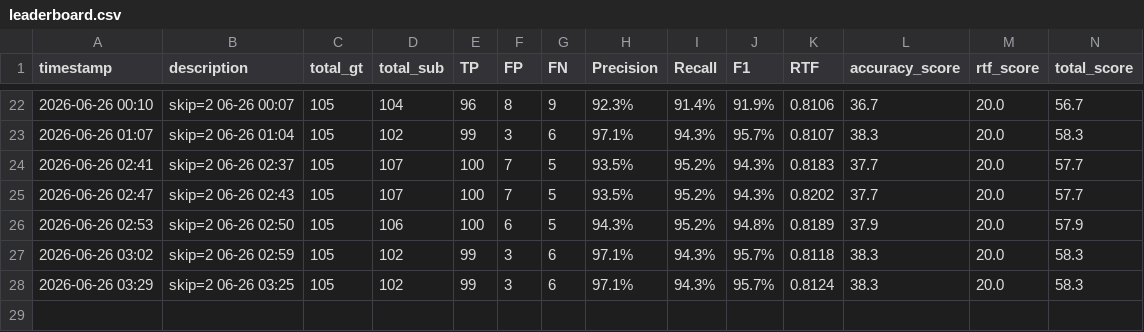
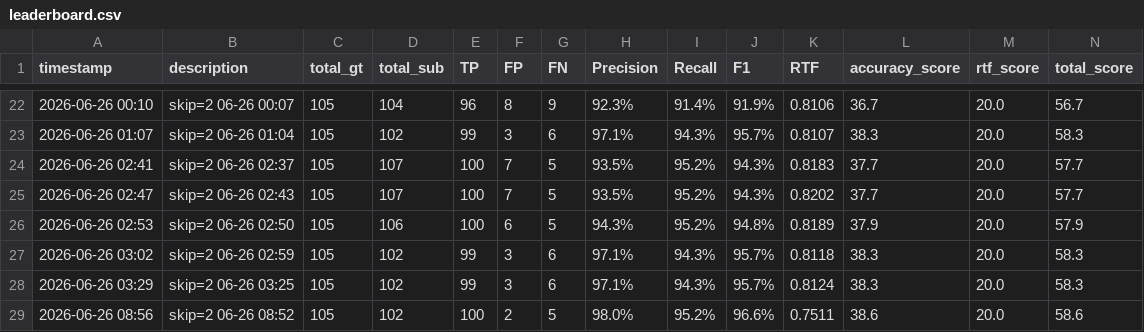
Before and after one commit to GangHeeJo/REDRED, a CSV file: output/leaderboard.csv, drawn as a sheet; only a part is shown, gaps mark what is left out; the diff names each change by its address in the sheet, - before the commit and + after, or states it on an @@ line.

Commit message:
leaderboard: skip=2 06-26 08:52 (RTF=0.7511)

```diff
--- a/output/leaderboard.csv
+++ b/output/leaderboard.csv
+row 29: 2026-06-26 08:56 | skip=2 06-26 08:52 | 105 | 102 | 100 | 2 | 5 | 98.0% | 95.2% | 96.6% | 0.7511 | 38.6 | 20.0 | 58.6
```
Also changed, not shown: 1 other file.
